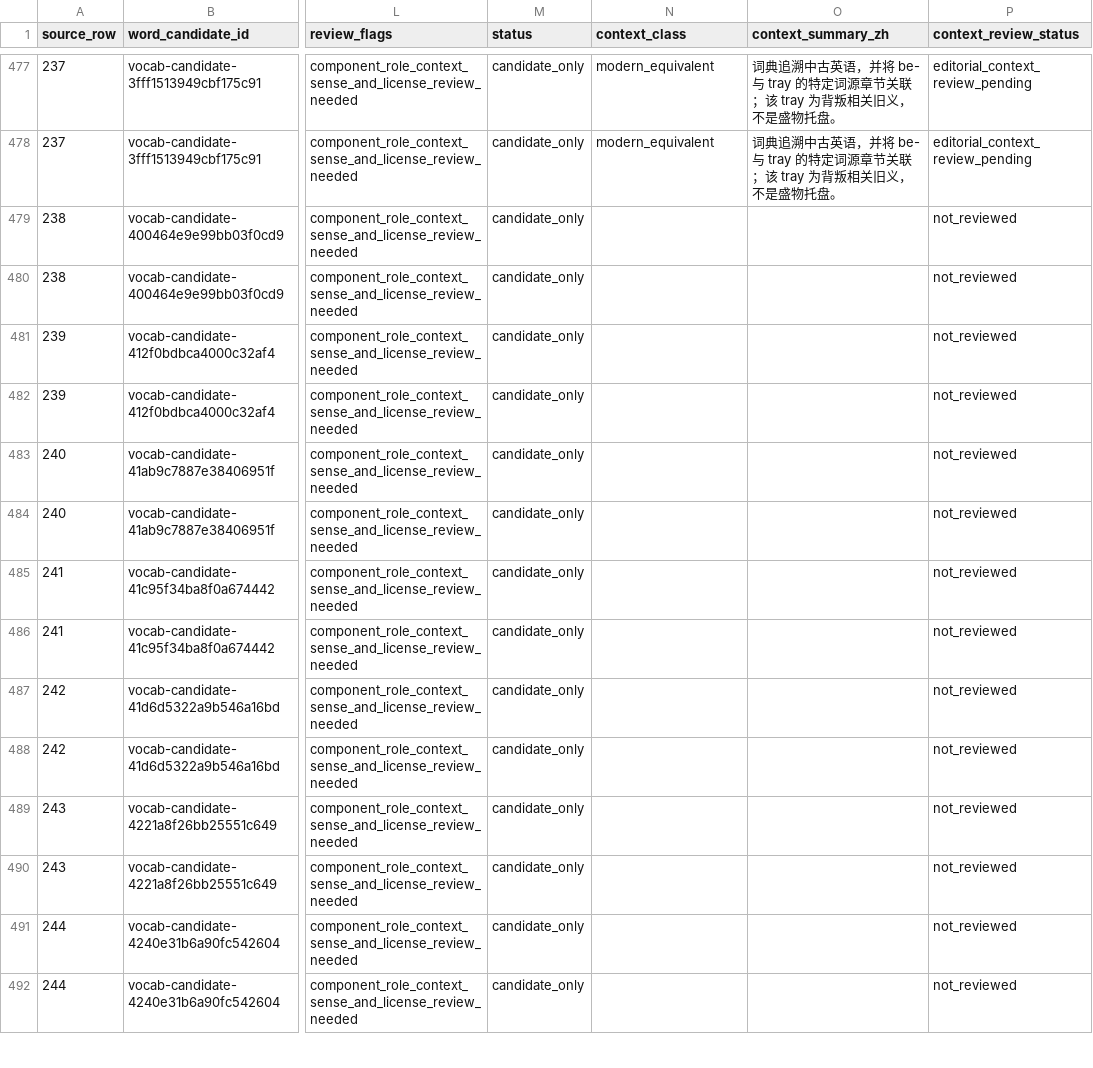
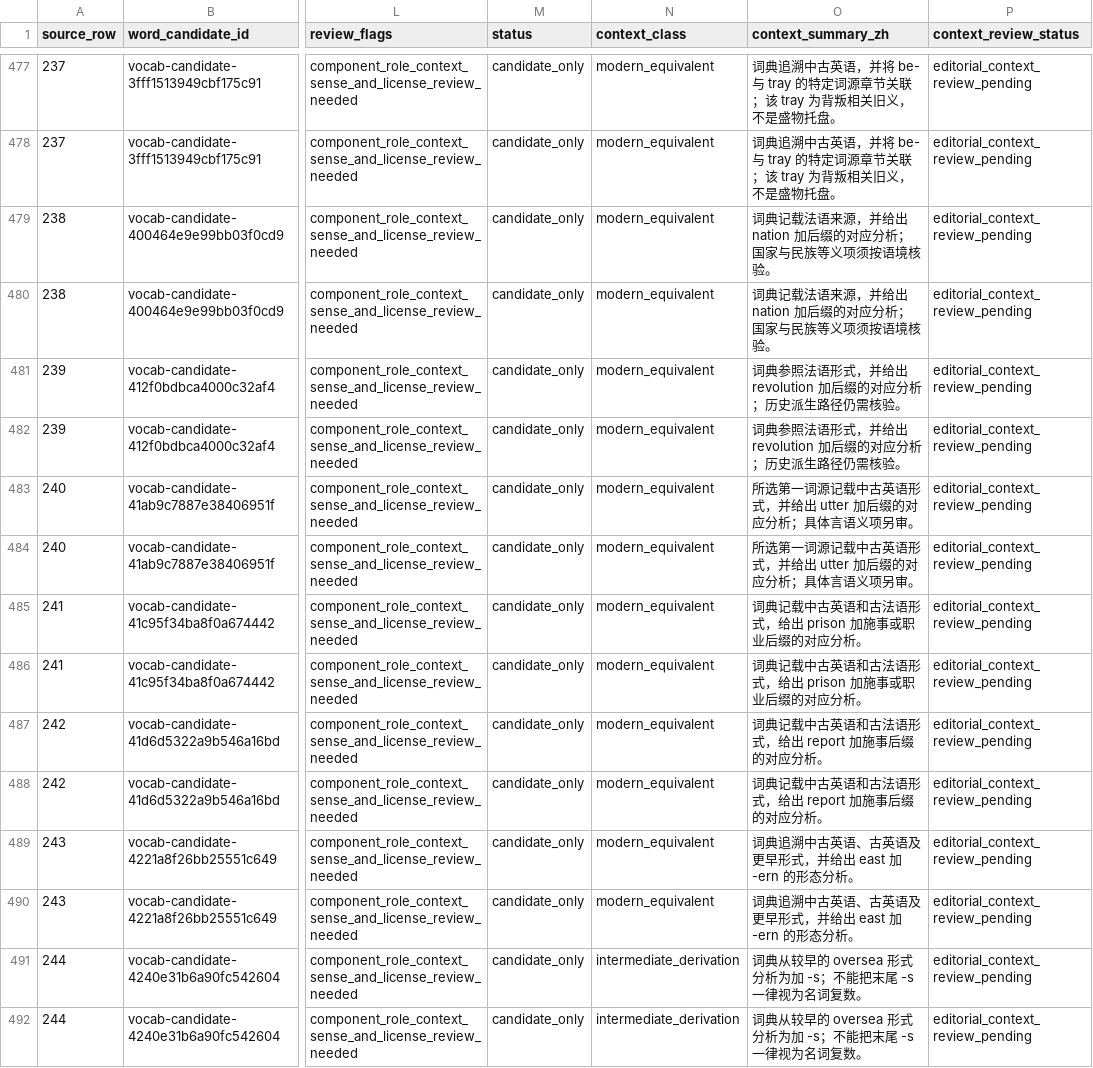
Before and after one commit to AloofLW/Etyra, a CSV file: docs/MORPHOLOGY_COMPONENT_CONTEXT_QUEUE.csv, drawn as a sheet; only a part is shown, gaps mark what is left out; the diff covers the shown part only; the diff names each change by its address in the sheet, - before the commit and + after, or states it on an @@ line.

Commit message:
Review twenty word formation contexts

```diff
--- a/docs/MORPHOLOGY_COMPONENT_CONTEXT_QUEUE.csv
+++ b/docs/MORPHOLOGY_COMPONENT_CONTEXT_QUEUE.csv
-N479:N490 (context_class): (empty)
+N479:N490 (context_class): modern_equivalent
-O479:O480 (context_summary_zh): (empty)
+O479:O480 (context_summary_zh): 词典记载法语来源，并给出 nation 加后缀的对应分析；国家与民族等义项须按语境核验。
-P479:P492 (context_review_status): not_reviewed
+P479:P492 (context_review_status): editorial_context_review_pending
-O481:O482 (context_summary_zh): (empty)
+O481:O482 (context_summary_zh): 词典参照法语形式，并给出 revolution 加后缀的对应分析；历史派生路径仍需核验。
-O483:O484 (context_summary_zh): (empty)
+O483:O484 (context_summary_zh): 所选第一词源记载中古英语形式，并给出 utter 加后缀的对应分析；具体言语义项另审。
-O485:O486 (context_summary_zh): (empty)
+O485:O486 (context_summary_zh): 词典记载中古英语和古法语形式，给出 prison 加施事或职业后缀的对应分析。
-O487:O488 (context_summary_zh): (empty)
+O487:O488 (context_summary_zh): 词典记载中古英语和古法语形式，给出 report 加施事后缀的对应分析。
-O489:O490 (context_summary_zh): (empty)
+O489:O490 (context_summary_zh): 词典追溯中古英语、古英语及更早形式，并给出 east 加 -ern 的形态分析。
-N491:N492 (context_class): (empty)
+N491:N492 (context_class): intermediate_derivation
-O491:O492 (context_summary_zh): (empty)
+O491:O492 (context_summary_zh): 词典从较早的 oversea 形式分析为加 -s；不能把末尾 -s 一律视为名词复数。
```
Also changed, not shown: 78 edited cells elsewhere in this file, 3 other files.
